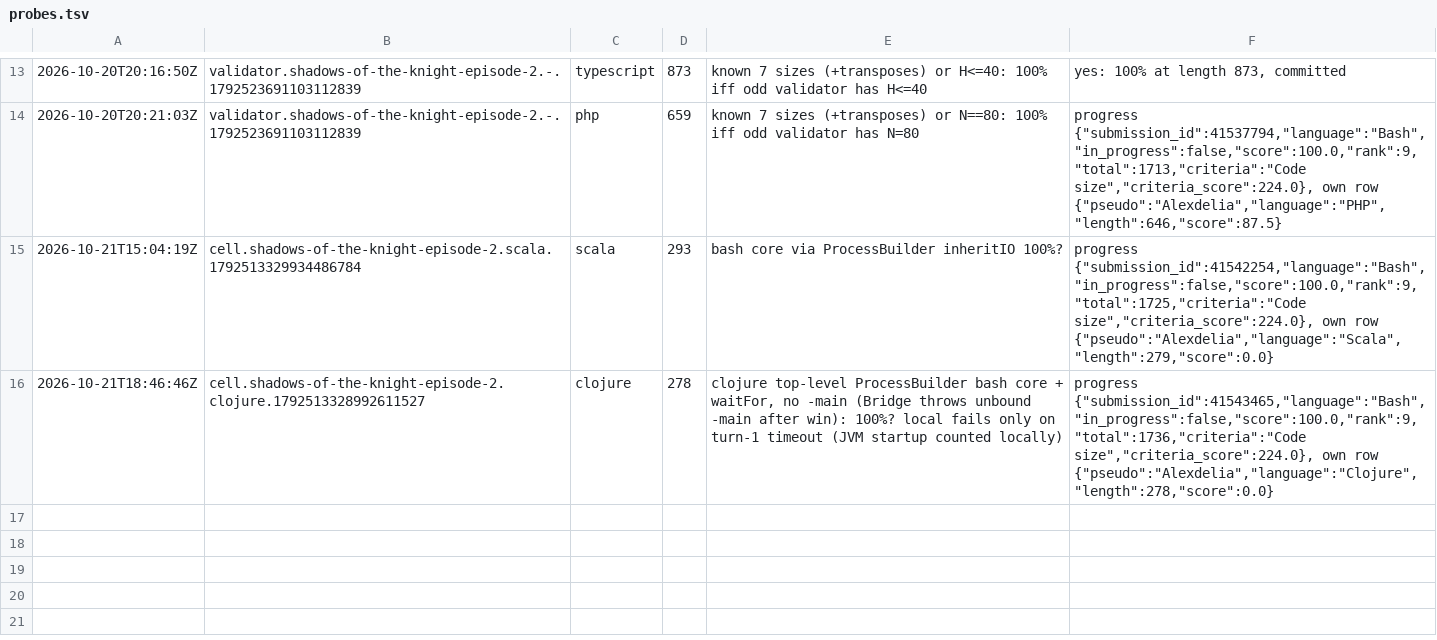
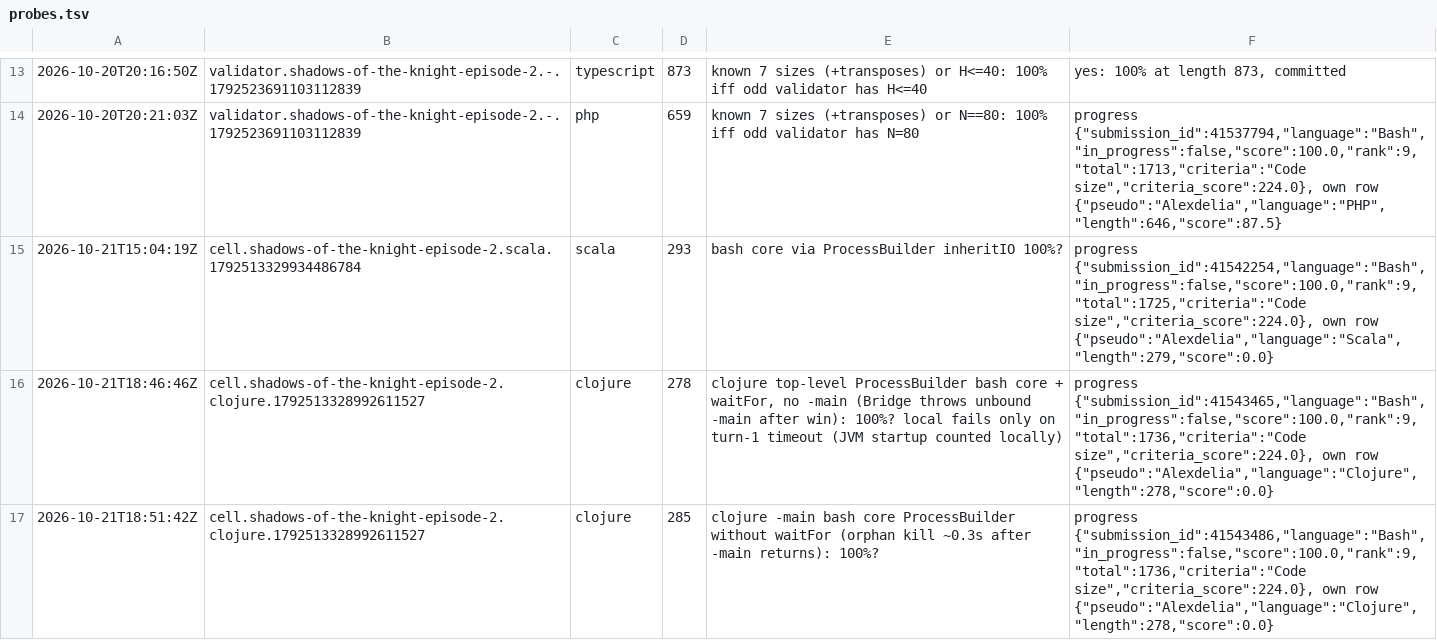
Before and after one commit to Alexdelia/puzzle, a TSV file: codingame/codegolf/puzzle/shadows-of-the-knight-episode-2/probe/probes.tsv, drawn as a sheet; only a part is shown, gaps mark what is left out; the diff names each change by its address in the sheet, - before the commit and + after, or states it on an @@ line.

Commit message:
chore(golf): probes shadows-of-the-knight-episode-2

```diff
--- a/codingame/codegolf/puzzle/shadows-of-the-knight-episode-2/probe/probes.tsv
+++ b/codingame/codegolf/puzzle/shadows-of-the-knight-episode-2/probe/probes.tsv
+row 17: 2026-10-21T18:51:42Z | cell.shadows-of-the-knight-episode-2.clojure.1792513328992611527 | clojure | 285 | clojure -main bash core ProcessBuilder without waitFor (orphan kill ~0.3s after -main returns): 100%? | progress {"submission_id":41543486,"language":"Bash","in_progress":false,"score":100.0,"rank":9,"total":1736,"criteria":"Code size","criteria_score":224.0}, own row {"pseudo":"Alexdelia","language":"Clojure","length":278,"score":0.0}
```
